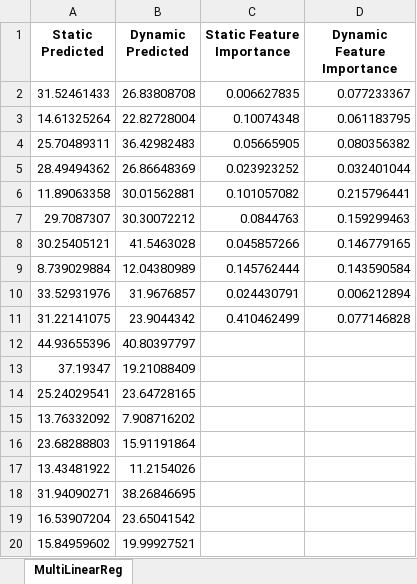
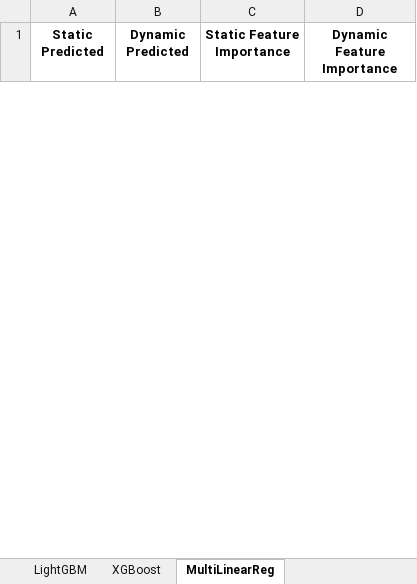
Before and after one commit to RyanMeeker/Patient-Prediction-Models, an Excel workbook: values.xlsx, sheet MultiLinearReg, drawn as a sheet; only a part is shown; values as stored, in another font and other column widths than the file's, no borders; removed rows and columns are numbered as before the commit, all else as after; the diff covers the shown part only; the diff names each change by its address in the sheet, - before the commit and + after, or states it on an @@ line.

```diff
--- a/values.xlsx (sheet MultiLinearReg)
+++ b/values.xlsx (sheet MultiLinearReg)
+sheet tab: LightGBM
+sheet tab: XGBoost
-row 2: 31.52461433 | 26.83808708 | 0.006627835 | 0.077233367
-row 3: 14.61325264 | 22.82728004 | 0.10074348 | 0.061183795
-row 4: 25.70489311 | 36.42982483 | 0.05665905 | 0.080356382
-row 5: 28.49494362 | 26.86648369 | 0.023923252 | 0.032401044
-row 6: 11.89063358 | 30.01562881 | 0.101057082 | 0.215796441
-row 7: 29.7087307 | 30.30072212 | 0.0844763 | 0.159299463
-row 8: 30.25405121 | 41.5463028 | 0.045857266 | 0.146779165
-row 9: 8.739029884 | 12.04380989 | 0.145762444 | 0.143590584
-row 10: 33.52931976 | 31.9676857 | 0.024430791 | 0.006212894
-row 11: 31.22141075 | 23.9044342 | 0.410462499 | 0.077146828
-row 12: 44.93655396 | 40.80397797
-row 13: 37.19347 | 19.21088409
-row 14: 25.24029541 | 23.64728165
-row 15: 13.76332092 | 7.908716202
-row 16: 23.68288803 | 15.91191864
-row 17: 13.43481922 | 11.2154026
-row 18: 31.94090271 | 38.26846695
-row 19: 16.53907204 | 23.65041542
-row 20: 15.84959602 | 19.99927521
```
Also changed, not shown: 34 added rows and 15 removed rows elsewhere in this sheet, other sheet tabs, 1 other file.
